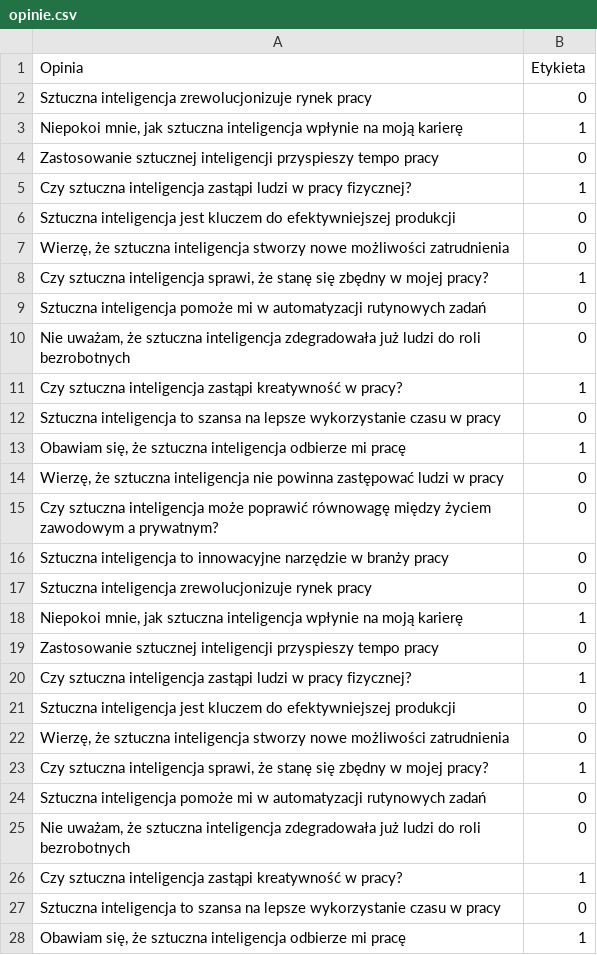
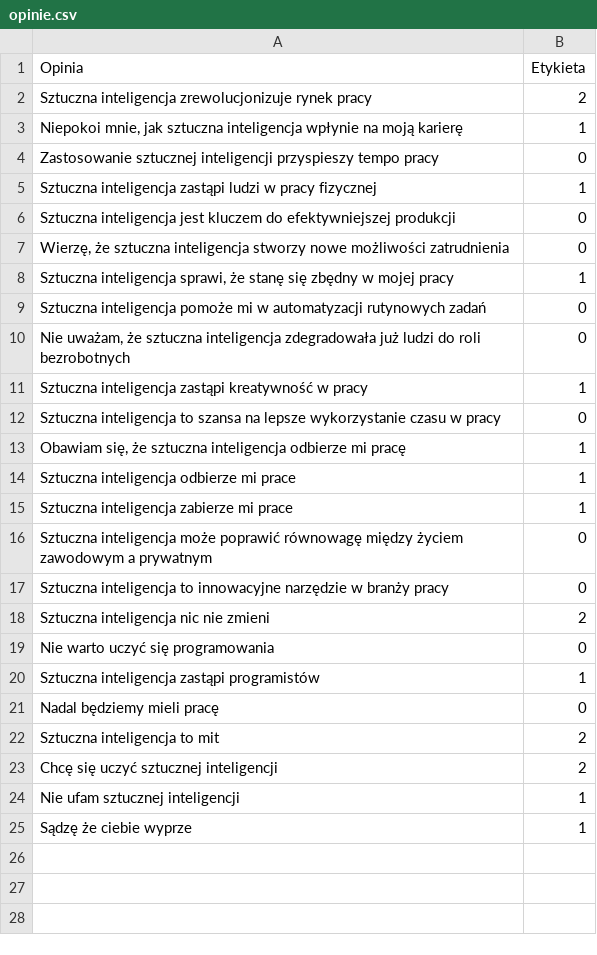
Before and after one commit to filip19992/scraperv2, a CSV file: opinie.csv, drawn as a sheet; only a part is shown; the diff covers the shown part only.

```diff
--- a/opinie.csv
+++ b/opinie.csv
@@ -1,28 +1,25 @@
 Opinia;Etykieta
-Sztuczna inteligencja zrewolucjonizuje rynek pracy;0
+Sztuczna inteligencja zrewolucjonizuje rynek pracy;2
 Niepokoi mnie, jak sztuczna inteligencja wpłynie na moją karierę;1
 Zastosowanie sztucznej inteligencji przyspieszy tempo pracy;0
-Czy sztuczna inteligencja zastąpi ludzi w pracy fizycznej?;1
+Sztuczna inteligencja zastąpi ludzi w pracy fizycznej;1
 Sztuczna inteligencja jest kluczem do efektywniejszej produkcji;0
 Wierzę, że sztuczna inteligencja stworzy nowe możliwości zatrudnienia;0
-Czy sztuczna inteligencja sprawi, że stanę się zbędny w mojej pracy?;1
+Sztuczna inteligencja sprawi, że stanę się zbędny w mojej pracy;1
 Sztuczna inteligencja pomoże mi w automatyzacji rutynowych zadań;0
 Nie uważam, że sztuczna inteligencja zdegradowała już ludzi do roli bezrobotnych;0
-Czy sztuczna inteligencja zastąpi kreatywność w pracy?;1
+Sztuczna inteligencja zastąpi kreatywność w pracy;1
 Sztuczna inteligencja to szansa na lepsze wykorzystanie czasu w pracy;0
 Obawiam się, że sztuczna inteligencja odbierze mi pracę;1
-Wierzę, że sztuczna inteligencja nie powinna zastępować ludzi w pracy;0
-Czy sztuczna inteligencja może poprawić równowagę między życiem zawodowym a prywatnym?;0
+Sztuczna inteligencja odbierze mi prace;1
+Sztuczna inteligencja zabierze mi prace;1
+Sztuczna inteligencja może poprawić równowagę między życiem zawodowym a prywatnym;0
 Sztuczna inteligencja to innowacyjne narzędzie w branży pracy;0
-Sztuczna inteligencja zrewolucjonizuje rynek pracy;0
-Niepokoi mnie, jak sztuczna inteligencja wpłynie na moją karierę;1
-Zastosowanie sztucznej inteligencji przyspieszy tempo pracy;0
-Czy sztuczna inteligencja zastąpi ludzi w pracy fizycznej?;1
-Sztuczna inteligencja jest kluczem do efektywniejszej produkcji;0
-Wierzę, że sztuczna inteligencja stworzy nowe możliwości zatrudnienia;0
-Czy sztuczna inteligencja sprawi, że stanę się zbędny w mojej pracy?;1
-Sztuczna inteligencja pomoże mi w automatyzacji rutynowych zadań;0
-Nie uważam, że sztuczna inteligencja zdegradowała już ludzi do roli bezrobotnych;0
-Czy sztuczna inteligencja zastąpi kreatywność w pracy?;1
-Sztuczna inteligencja to szansa na lepsze wykorzystanie czasu w pracy;0
-Obawiam się, że sztuczna inteligencja odbierze mi pracę;1
+Sztuczna inteligencja nic nie zmieni;2
+Nie warto uczyć się programowania;0
+Sztuczna inteligencja zastąpi programistów;1
+Nadal będziemy mieli pracę;0
+Sztuczna inteligencja to mit;2
+Chcę się uczyć sztucznej inteligencji;2
+Nie ufam sztucznej inteligencji;1
+Sądzę że ciebie wyprze;1
```
Also changed, not shown: 3 removed rows elsewhere in this file, output.csv, 2 other files.
